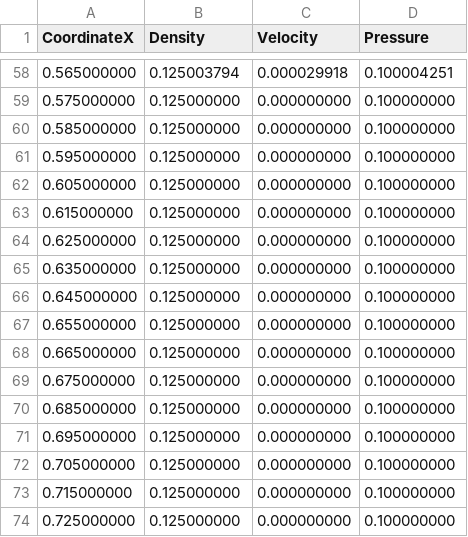
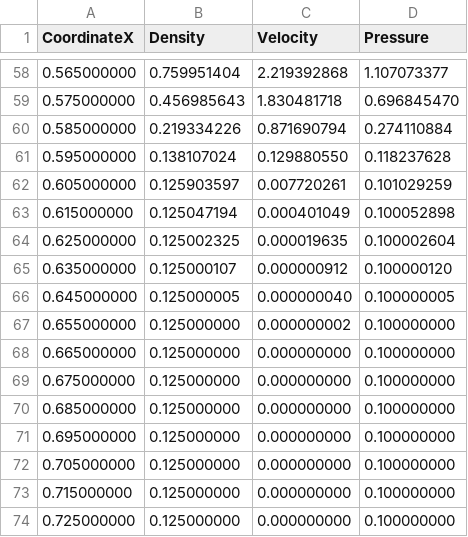
Before and after one commit to hheinzer/ccfd, a CSV file: check/targetOutput/sod_FF08_0000000.0485747.csv (was check/targetOutput/sod_FF08_0000000.0230208.csv), drawn as a sheet; only a part is shown, gaps mark what is left out; the diff covers the shown part only.

```diff
--- a/check/targetOutput/sod_FF08_0000000.0230208.csv
+++ b/check/targetOutput/sod_FF08_0000000.0485747.csv
@@ -58,11 +58,11 @@ CoordinateX, Density, Velocity, Pressure
-    0.565000000,    0.125003794,    0.000029918,    0.100004251
-    0.575000000,    0.125000000,    0.000000000,    0.100000000
-    0.585000000,    0.125000000,    0.000000000,    0.100000000
-    0.595000000,    0.125000000,    0.000000000,    0.100000000
-    0.605000000,    0.125000000,    0.000000000,    0.100000000
-    0.615000000,    0.125000000,    0.000000000,    0.100000000
-    0.625000000,    0.125000000,    0.000000000,    0.100000000
-    0.635000000,    0.125000000,    0.000000000,    0.100000000
-    0.645000000,    0.125000000,    0.000000000,    0.100000000
-    0.655000000,    0.125000000,    0.000000000,    0.100000000
+    0.565000000,    0.759951404,    2.219392868,    1.107073377
+    0.575000000,    0.456985643,    1.830481718,    0.696845470
+    0.585000000,    0.219334226,    0.871690794,    0.274110884
+    0.595000000,    0.138107024,    0.129880550,    0.118237628
+    0.605000000,    0.125903597,    0.007720261,    0.101029259
+    0.615000000,    0.125047194,    0.000401049,    0.100052898
+    0.625000000,    0.125002325,    0.000019635,    0.100002604
+    0.635000000,    0.125000107,    0.000000912,    0.100000120
+    0.645000000,    0.125000005,    0.000000040,    0.100000005
+    0.655000000,    0.125000000,    0.000000002,    0.100000000
     0.665000000,    0.125000000,    0.000000000,    0.100000000
```
Also changed, not shown: 63 edited cells elsewhere in this file.
